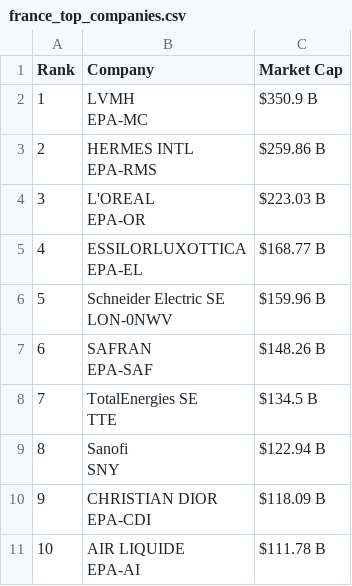
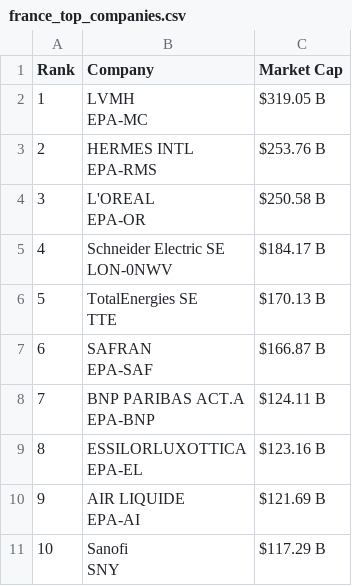
Before and after one commit to ayeeff/marketcap, a CSV file: data/france_top_companies.csv, drawn as a sheet.

```diff
--- a/data/france_top_companies.csv
+++ b/data/france_top_companies.csv
@@ -1,21 +1,21 @@
 Rank,Company,Market Cap
-1,"LVMH
-EPA-MC",$350.9 B
-2,"HERMES INTL
-EPA-RMS",$259.86 B
-3,"L'OREAL
-EPA-OR",$223.03 B
-4,"ESSILORLUXOTTICA
-EPA-EL",$168.77 B
-5,"Schneider Electric SE
-LON-0NWV",$159.96 B
-6,"SAFRAN
-EPA-SAF",$148.26 B
-7,"TotalEnergies SE
-TTE",$134.5 B
-8,"Sanofi
-SNY",$122.94 B
-9,"CHRISTIAN DIOR
-EPA-CDI",$118.09 B
-10,"AIR LIQUIDE
-EPA-AI",$111.78 B
+1,"LVMH
+EPA-MC",$319.05 B
+2,"HERMES INTL
+EPA-RMS",$253.76 B
+3,"L'OREAL
+EPA-OR",$250.58 B
+4,"Schneider Electric SE
+LON-0NWV",$184.17 B
+5,"TotalEnergies SE
+TTE",$170.13 B
+6,"SAFRAN
+EPA-SAF",$166.87 B
+7,"BNP PARIBAS ACT.A
+EPA-BNP",$124.11 B
+8,"ESSILORLUXOTTICA
+EPA-EL",$123.16 B
+9,"AIR LIQUIDE
+EPA-AI",$121.69 B
+10,"Sanofi
+SNY",$117.29 B
```
